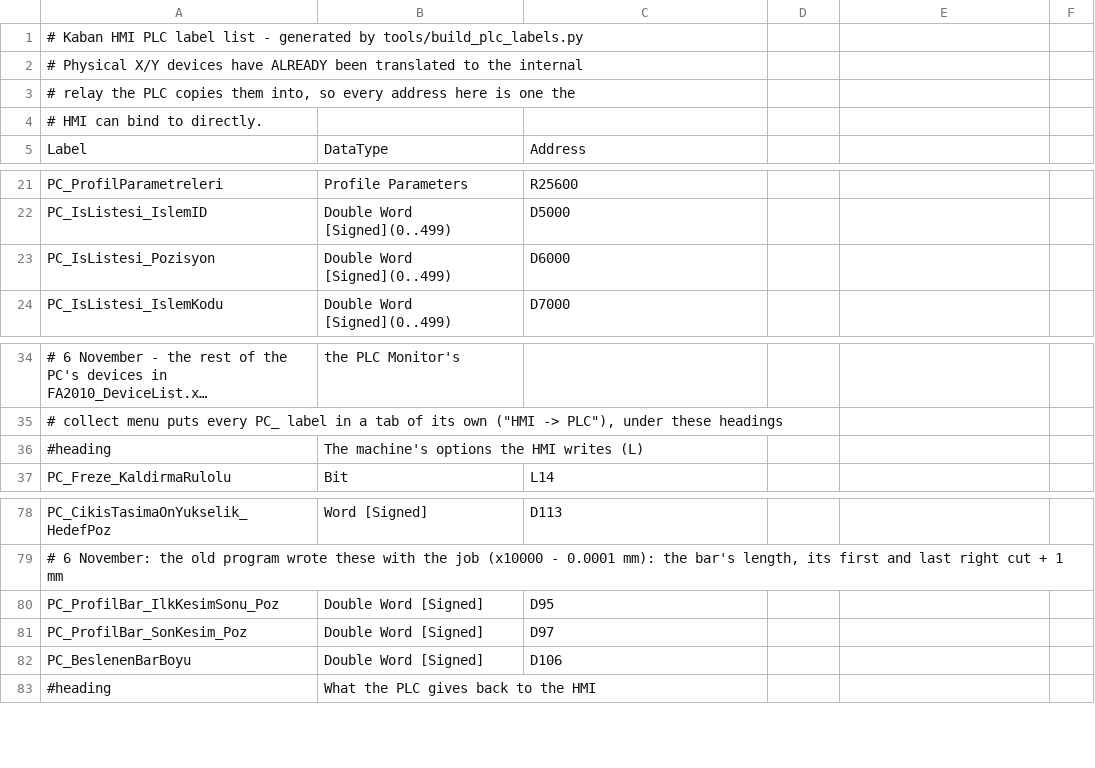
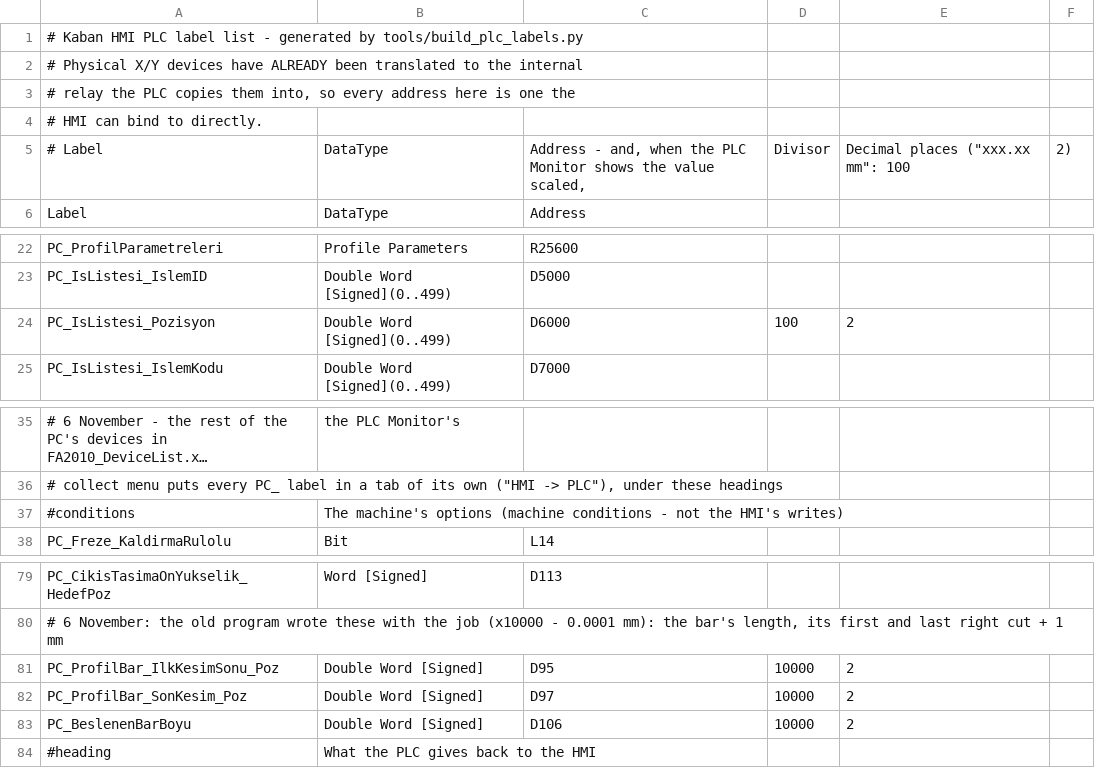
Before and after one commit to Sereftasan/HMI, a CSV file: Kaban.Machines.FA2010/PlcLabels.csv, drawn as a sheet; only a part is shown, gaps mark what is left out; long unchanged cells end in …; removed rows and columns are numbered as before the commit, all else as after; the diff names each change by its address in the sheet, - before the commit and + after, or states it on an @@ line.

```diff
--- a/Kaban.Machines.FA2010/PlcLabels.csv
+++ b/Kaban.Machines.FA2010/PlcLabels.csv
+row 5: # Label | DataType | Address - and, when the PLC Monitor shows the value scaled, | Divisor | Decimal places ("xxx.xx mm": 100 | 2)
-D24: (empty)
+D24: 100
-E24: (empty)
+E24: 2
-row 36: #heading | The machine's options the HMI writes (L)
+row 37: #conditions | The machine's options (machine conditions - not the HMI's writes)
-D81:D83: (empty)
+D81:D83: 10000
-E81:E83: (empty)
+E81:E83: 2
```
Also changed, not shown: 4 other files.
